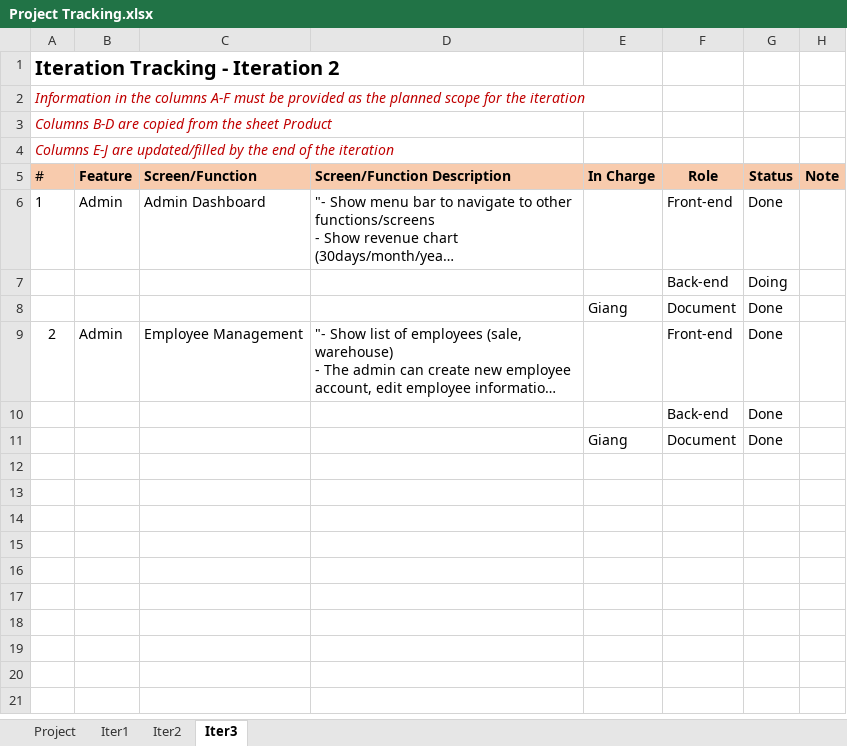
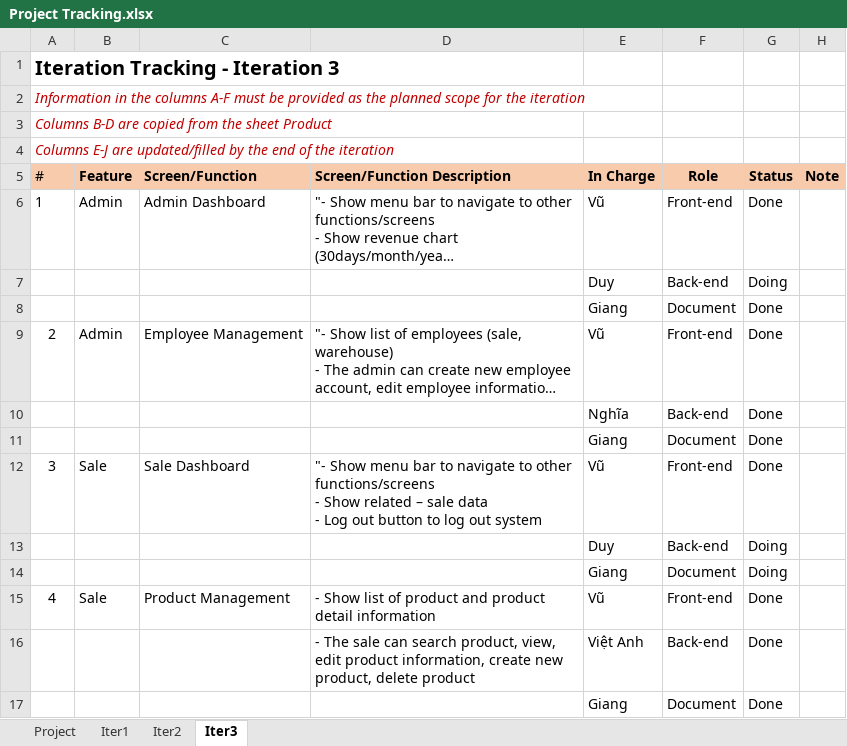
Before and after one commit to VuHwangg/SWP391-SalesWebsiteProject, an Excel workbook: document/Project Tracking.xlsx, sheet Iter3, drawn as a sheet; long unchanged cells end in …; values as stored, in another font and other column widths than the file's, no borders; ↵ is a line break in a cell; the diff names each change by its address in the sheet, - before the commit and + after, or states it on an @@ line.

```diff
--- a/document/Project Tracking.xlsx (sheet Iter3)
+++ b/document/Project Tracking.xlsx (sheet Iter3)
-A1 (#): Iteration Tracking - Iteration 2
+A1 (#): Iteration Tracking - Iteration 3
-E6 (In Charge): (empty)
+E6 (In Charge): Vũ
-E7 (In Charge): (empty)
+E7 (In Charge): Duy
-E9 (In Charge): (empty)
+E9 (In Charge): Vũ
-E10 (In Charge): (empty)
+E10 (In Charge): Nghĩa
+row 11:  |  |  |  | Giang | Document | Done
+row 12: 3 | Sale | Sale Dashboard | "- Show menu bar to navigate to other functions/screens ↵ - Show related – sale data ↵ - Log out button to log out system | Vũ | Front-end | Done
+row 13:  |  |  |  | Duy | Back-end | Doing
+row 14:  |  |  |  | Giang | Document | Doing
+row 15: 4 | Sale | Product Management | - Show list of product and product detail information | Vũ | Front-end | Done
+row 16:  |  |  | - The sale can search product, view, edit product information, create new product, delete product | Việt Anh | Back-end | Done
```
Also changed, not shown: 3 other files.
